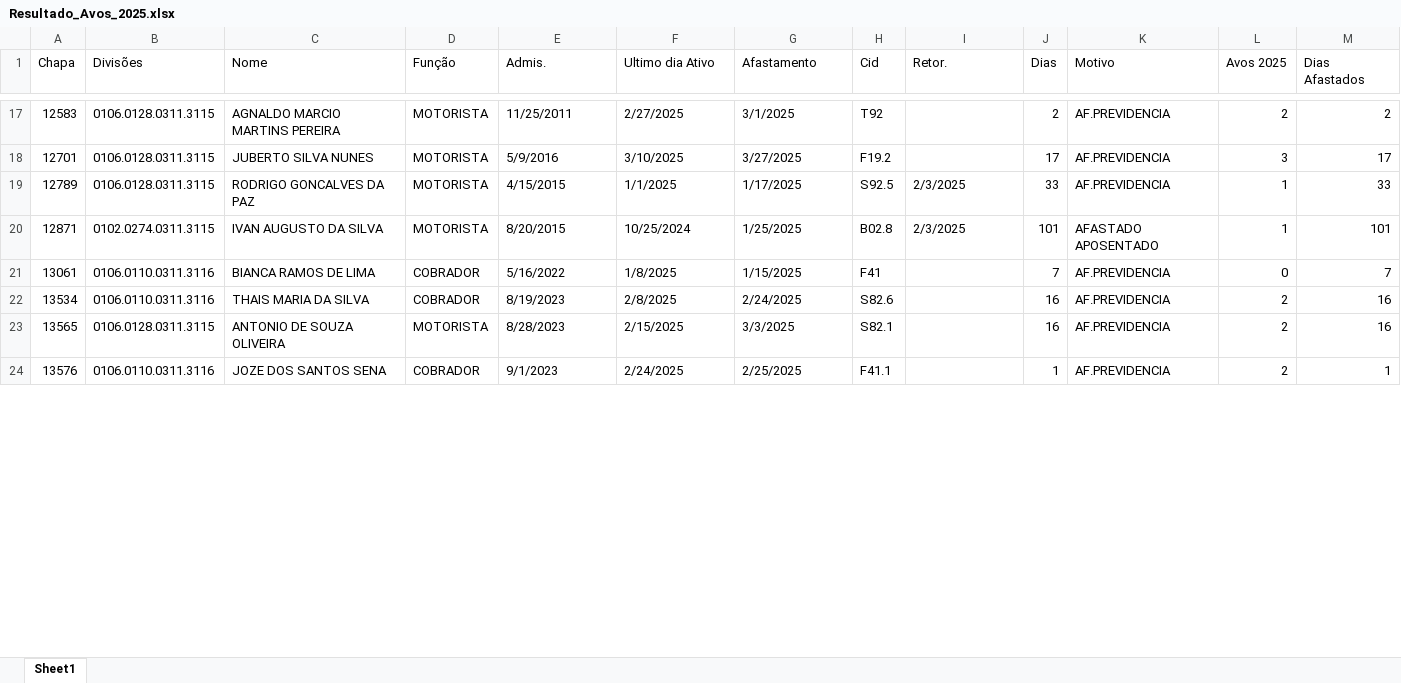
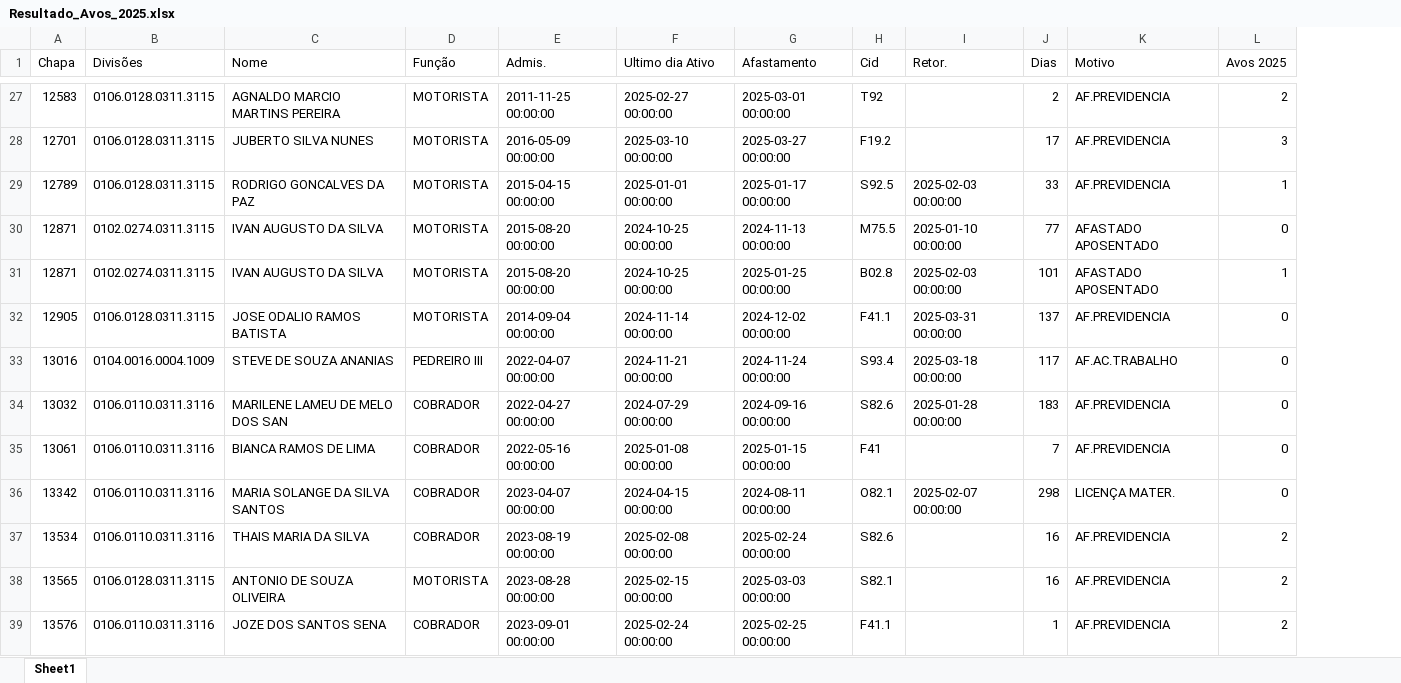
Before and after one commit to JvHaeckel/Python, an Excel workbook: PLR/Resultado_Avos_2025.xlsx, sheet Sheet1, drawn as a sheet; only a part is shown, gaps mark what is left out; values as stored, in another font and other column widths than the file's, no cell formats; removed rows and columns are numbered as before the commit, all else as after; the diff covers the shown part only; the diff names each change by its address in the sheet, - before the commit and + after, or states it on an @@ line.

```diff
--- a/PLR/Resultado_Avos_2025.xlsx (sheet Sheet1)
+++ b/PLR/Resultado_Avos_2025.xlsx (sheet Sheet1)
-column M (Dias Afastados), rows 17-24: 2 | 17 | 33 | 101 | 7 | 16 | 16 | 1
-E27 (Admis.): 11/25/2011
+E27 (Admis.): 2011-11-25 00:00:00
-F27 (Ultimo dia Ativo): 2/27/2025
+F27 (Ultimo dia Ativo): 2025-02-27 00:00:00
-G27 (Afastamento): 3/1/2025
+G27 (Afastamento): 2025-03-01 00:00:00
-E28 (Admis.): 5/9/2016
+E28 (Admis.): 2016-05-09 00:00:00
-F28 (Ultimo dia Ativo): 3/10/2025
+F28 (Ultimo dia Ativo): 2025-03-10 00:00:00
-G28 (Afastamento): 3/27/2025
+G28 (Afastamento): 2025-03-27 00:00:00
-E29 (Admis.): 4/15/2015
+E29 (Admis.): 2015-04-15 00:00:00
-F29 (Ultimo dia Ativo): 1/1/2025
+F29 (Ultimo dia Ativo): 2025-01-01 00:00:00
-G29 (Afastamento): 1/17/2025
+G29 (Afastamento): 2025-01-17 00:00:00
-I29 (Retor.): 2/3/2025
+I29 (Retor.): 2025-02-03 00:00:00
+row 30: 12871 | 0102.0274.0311.3115 | IVAN AUGUSTO DA SILVA | MOTORISTA | 2015-08-20 00:00:00 | 2024-10-25 00:00:00 | 2024-11-13 00:00:00 | M75.5 | 2025-01-10 00:00:00 | 77 | AFASTADO APOSENTADO | 0
-E31 (Admis.): 8/20/2015
+E31 (Admis.): 2015-08-20 00:00:00
-F31 (Ultimo dia Ativo): 10/25/2024
+F31 (Ultimo dia Ativo): 2024-10-25 00:00:00
-G31 (Afastamento): 1/25/2025
+G31 (Afastamento): 2025-01-25 00:00:00
-I31 (Retor.): 2/3/2025
+I31 (Retor.): 2025-02-03 00:00:00
+row 32: 12905 | 0106.0128.0311.3115 | JOSE ODALIO RAMOS BATISTA | MOTORISTA | 2014-09-04 00:00:00 | 2024-11-14 00:00:00 | 2024-12-02 00:00:00 | F41.1 | 2025-03-31 00:00:00 | 137 | AF.PREVIDENCIA | 0
+row 33: 13016 | 0104.0016.0004.1009 | STEVE DE SOUZA ANANIAS | PEDREIRO III | 2022-04-07 00:00:00 | 2024-11-21 00:00:00 | 2024-11-24 00:00:00 | S93.4 | 2025-03-18 00:00:00 | 117 | AF.AC.TRABALHO | 0
+row 34: 13032 | 0106.0110.0311.3116 | MARILENE LAMEU DE MELO DOS SAN | COBRADOR | 2022-04-27 00:00:00 | 2024-07-29 00:00:00 | 2024-09-16 00:00:00 | S82.6 | 2025-01-28 00:00:00 | 183 | AF.PREVIDENCIA | 0
-E35 (Admis.): 5/16/2022
+E35 (Admis.): 2022-05-16 00:00:00
-F35 (Ultimo dia Ativo): 1/8/2025
+F35 (Ultimo dia Ativo): 2025-01-08 00:00:00
-G35 (Afastamento): 1/15/2025
+G35 (Afastamento): 2025-01-15 00:00:00
+row 36: 13342 | 0106.0110.0311.3116 | MARIA SOLANGE DA SILVA SANTOS | COBRADOR | 2023-04-07 00:00:00 | 2024-04-15 00:00:00 | 2024-08-11 00:00:00 | O82.1 | 2025-02-07 00:00:00 | 298 | LICENÇA MATER. | 0
-E37 (Admis.): 8/19/2023
+E37 (Admis.): 2023-08-19 00:00:00
-F37 (Ultimo dia Ativo): 2/8/2025
+F37 (Ultimo dia Ativo): 2025-02-08 00:00:00
-G37 (Afastamento): 2/24/2025
+G37 (Afastamento): 2025-02-24 00:00:00
-E38 (Admis.): 8/28/2023
+E38 (Admis.): 2023-08-28 00:00:00
-F38 (Ultimo dia Ativo): 2/15/2025
+F38 (Ultimo dia Ativo): 2025-02-15 00:00:00
-G38 (Afastamento): 3/3/2025
+G38 (Afastamento): 2025-03-03 00:00:00
-E39 (Admis.): 9/1/2023
+E39 (Admis.): 2023-09-01 00:00:00
-F39 (Ultimo dia Ativo): 2/24/2025
+F39 (Ultimo dia Ativo): 2025-02-24 00:00:00
-G39 (Afastamento): 2/25/2025
+G39 (Afastamento): 2025-02-25 00:00:00
```
Also changed, not shown: 21 added rows and 99 edited cells elsewhere in this sheet, cell formats, PLR/Resultado_Avos_2025 Editada.xlsx, 1 other file.
